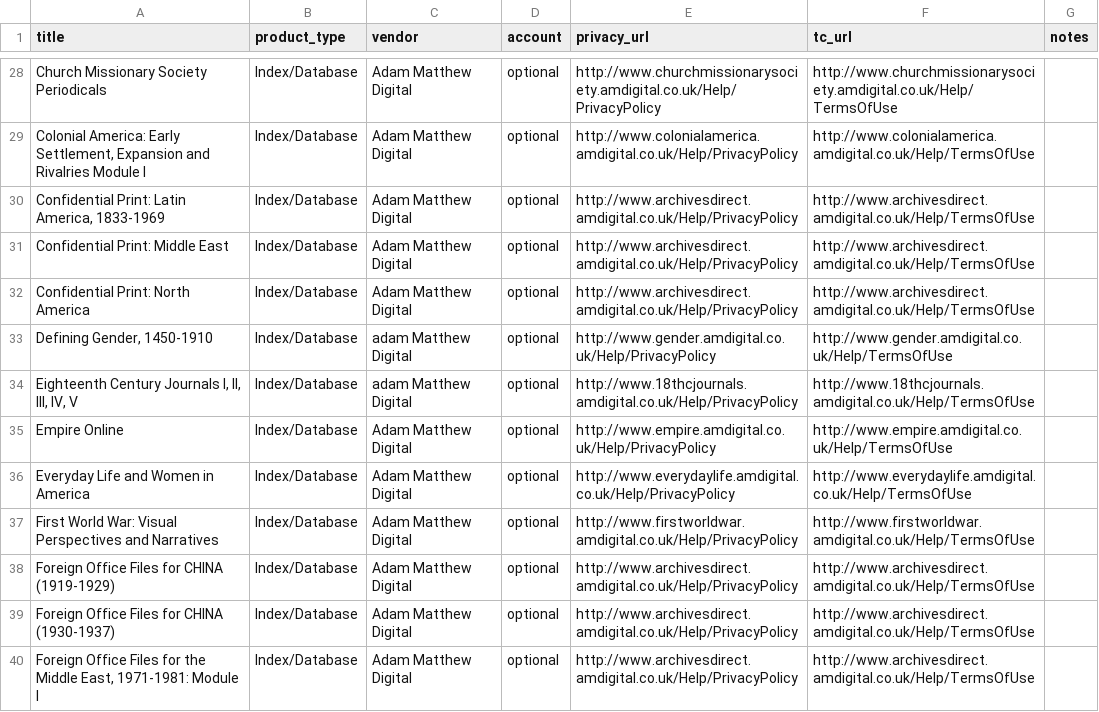
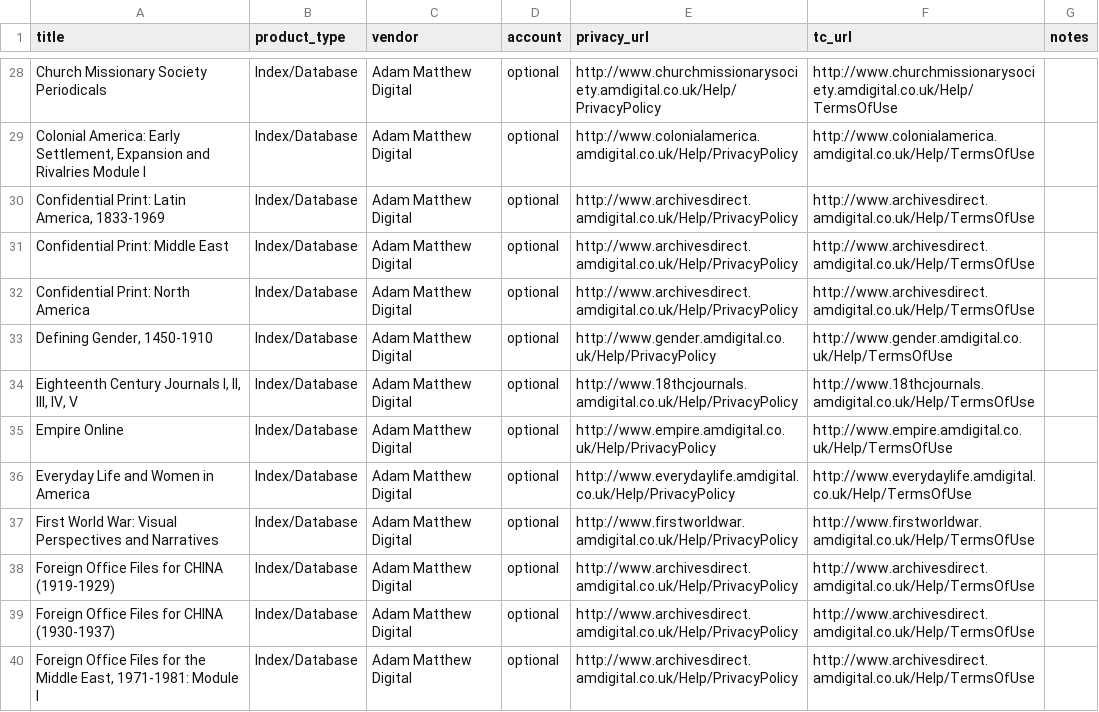
Before and after one commit to yorkulibraries/vendorpol, a CSV file: vendorpol.csv, drawn as a sheet; only a part is shown, gaps mark what is left out.

Commit message:
Fix capitalization

```diff
--- a/vendorpol.csv
+++ b/vendorpol.csv
@@ -32,4 +32,4 @@ Confidential Print: Middle East,Index/Database,Adam Matthew Digital,optional,htt
 Confidential Print: North America,Index/Database,Adam Matthew Digital,optional,http://www.archivesdirect.amdigital.co.uk/Help/PrivacyPolicy,http://www.archivesdirect.amdigital.co.uk/Help/TermsOfUse,
-"Defining Gender, 1450-1910",Index/Database,adam Matthew Digital,optional,http://www.gender.amdigital.co.uk/Help/PrivacyPolicy,http://www.gender.amdigital.co.uk/Help/TermsOfUse,
-"Eighteenth Century Journals I, II, III, IV, V",Index/Database,adam Matthew Digital,optional,http://www.18thcjournals.amdigital.co.uk/Help/PrivacyPolicy,http://www.18thcjournals.amdigital.co.uk/Help/TermsOfUse,
+"Defining Gender, 1450-1910",Index/Database,Adam Matthew Digital,optional,http://www.gender.amdigital.co.uk/Help/PrivacyPolicy,http://www.gender.amdigital.co.uk/Help/TermsOfUse,
+"Eighteenth Century Journals I, II, III, IV, V",Index/Database,Adam Matthew Digital,optional,http://www.18thcjournals.amdigital.co.uk/Help/PrivacyPolicy,http://www.18thcjournals.amdigital.co.uk/Help/TermsOfUse,
 Empire Online,Index/Database,Adam Matthew Digital,optional,http://www.empire.amdigital.co.uk/Help/PrivacyPolicy,http://www.empire.amdigital.co.uk/Help/TermsOfUse,
```
